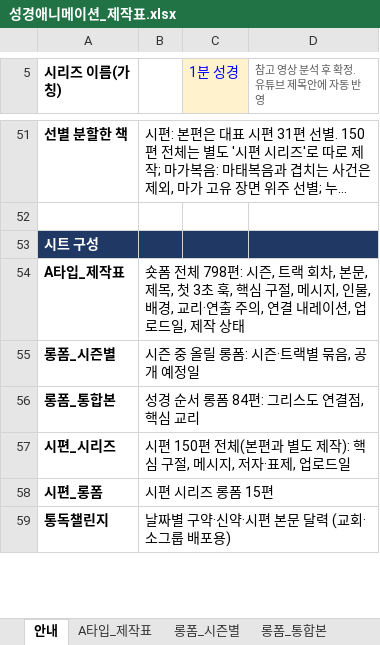
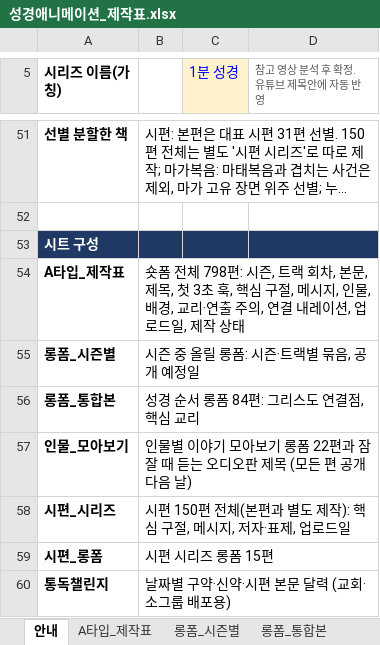
Before and after one commit to philiamose-gif/owner, an Excel workbook: 성경애니메이션_제작표.xlsx, sheet 안내, drawn as a sheet; only a part is shown, gaps mark what is left out; long unchanged cells end in …; values as stored, in another font and other column widths than the file's, no borders; the diff names each change by its address in the sheet, - before the commit and + after, or states it on an @@ line.

```diff
--- a/성경애니메이션_제작표.xlsx (sheet 안내)
+++ b/성경애니메이션_제작표.xlsx (sheet 안내)
+row 57: 인물_모아보기 | 인물별 이야기 모아보기 롱폼 22편과 잠잘 때 듣는 오디오판 제목 (모든 편 공개 다음 날)
```
Also changed, not shown: sheet A타입_제작표, sheet 롱폼_통합본, sheet 롱폼_시즌별, sheet 채널_재생목록, other sheet tabs, 5 other files.
